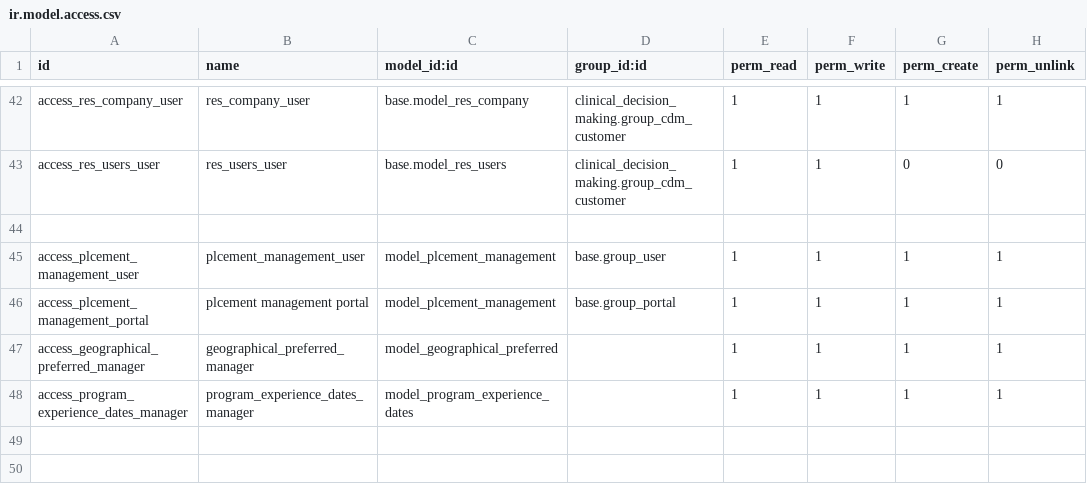
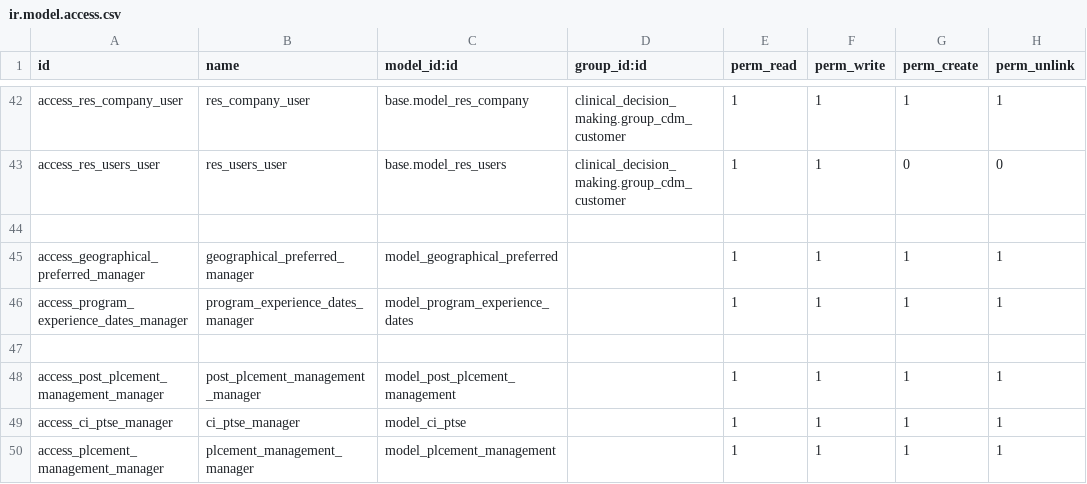
Before and after one commit to Tree-Project-USA/Clinical-Education-Tree, a CSV file: clinical_decision_making/security/ir.model.access.csv, drawn as a sheet; only a part is shown, gaps mark what is left out.

Commit message:
MAN-329 [UPDATE] PTSE

```diff
--- a/clinical_decision_making/security/ir.model.access.csv
+++ b/clinical_decision_making/security/ir.model.access.csv
@@ -44,5 +44,7 @@ access_res_users_user,res_users_user,base.model_res_users,clinical_decision_maki
 
-access_plcement_management_user,plcement_management_user,model_plcement_management,base.group_user,1,1,1,1
-access_plcement_management_portal,plcement management portal,model_plcement_management,base.group_portal,1,1,1,1
 access_geographical_preferred_manager,geographical_preferred_manager,model_geographical_preferred,,1,1,1,1
 access_program_experience_dates_manager,program_experience_dates_manager,model_program_experience_dates,,1,1,1,1
+
+access_post_plcement_management_manager,post_plcement_management_manager,model_post_plcement_management,,1,1,1,1
+access_ci_ptse_manager,ci_ptse_manager,model_ci_ptse,,1,1,1,1
+access_plcement_management_manager,plcement_management_manager,model_plcement_management,,1,1,1,1
```
Also changed, not shown: 23 other files.
